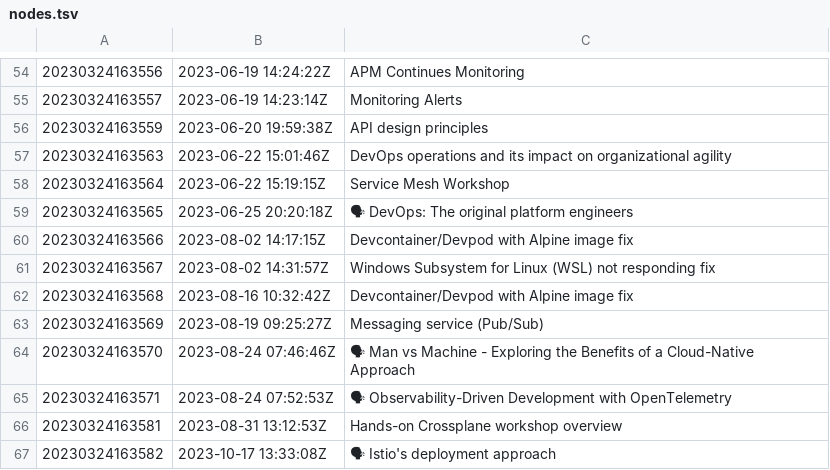
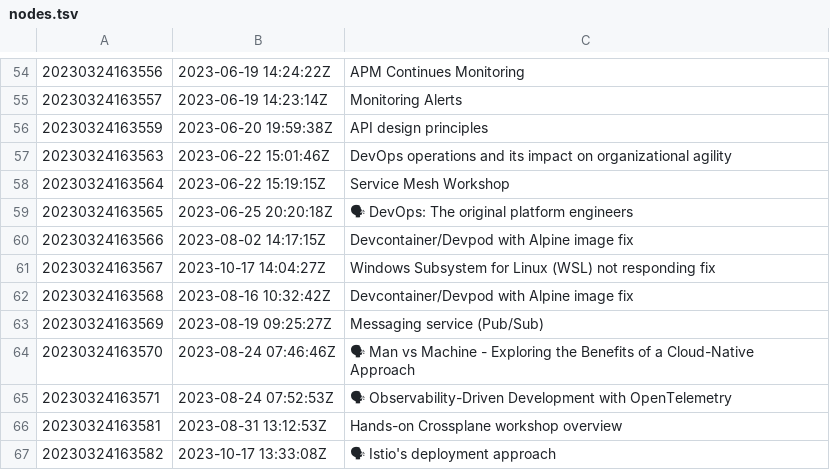
Before and after one commit to AugustasV/zet, a TSV file: dex/nodes.tsv, drawn as a sheet; only a part is shown, gaps mark what is left out.

```diff
--- a/dex/nodes.tsv
+++ b/dex/nodes.tsv
@@ -60,3 +60,3 @@
 20230324163566	2023-08-02 14:17:15Z	Devcontainer/Devpod with Alpine image fix
-20230324163567	2023-08-02 14:31:57Z	Windows Subsystem for Linux (WSL) not responding fix
+20230324163567	2023-10-17 14:04:27Z	Windows Subsystem for Linux (WSL) not responding fix
 20230324163568	2023-08-16 10:32:42Z	Devcontainer/Devpod with Alpine image fix
```
Also changed, not shown: 3 other files.
